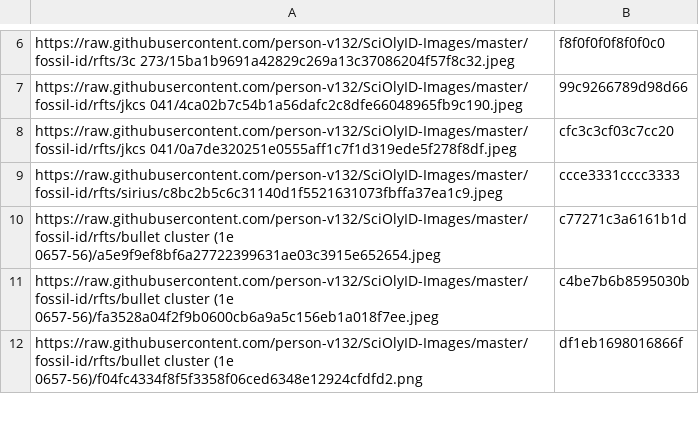
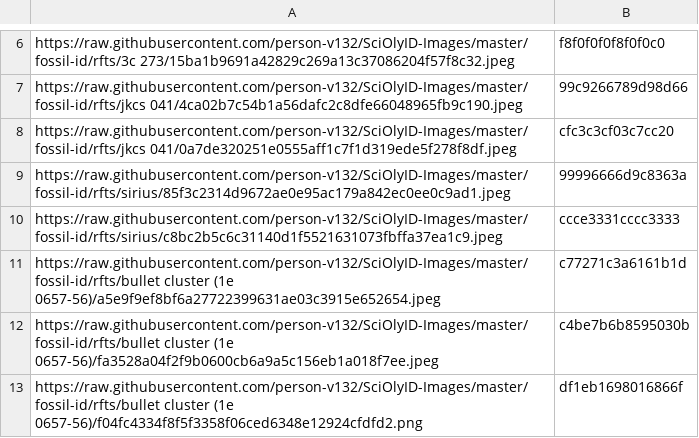
Before and after one commit to person-v132/SciOlyID-Images, a CSV file: rfts/hashes.csv, drawn as a sheet; only a part is shown, gaps mark what is left out.

```diff
--- a/rfts/hashes.csv
+++ b/rfts/hashes.csv
@@ -8,2 +8,3 @@ https://raw.githubusercontent.com/person-v132/SciOlyID-Images/master/fossil-id/r
 https://raw.githubusercontent.com/person-v132/SciOlyID-Images/master/fossil-id/rfts/jkcs 041/0a7de320251e0555aff1c7f1d319ede5f278f8df.jpeg,cfc3c3cf03c7cc20
+https://raw.githubusercontent.com/person-v132/SciOlyID-Images/master/fossil-id/rfts/sirius/85f3c2314d9672ae0e95ac179a842ec0ee0c9ad1.jpeg,99996666d9c8363a
 https://raw.githubusercontent.com/person-v132/SciOlyID-Images/master/fossil-id/rfts/sirius/c8bc2b5c6c31140d1f5521631073fbffa37ea1c9.jpeg,ccce3331cccc3333
```
